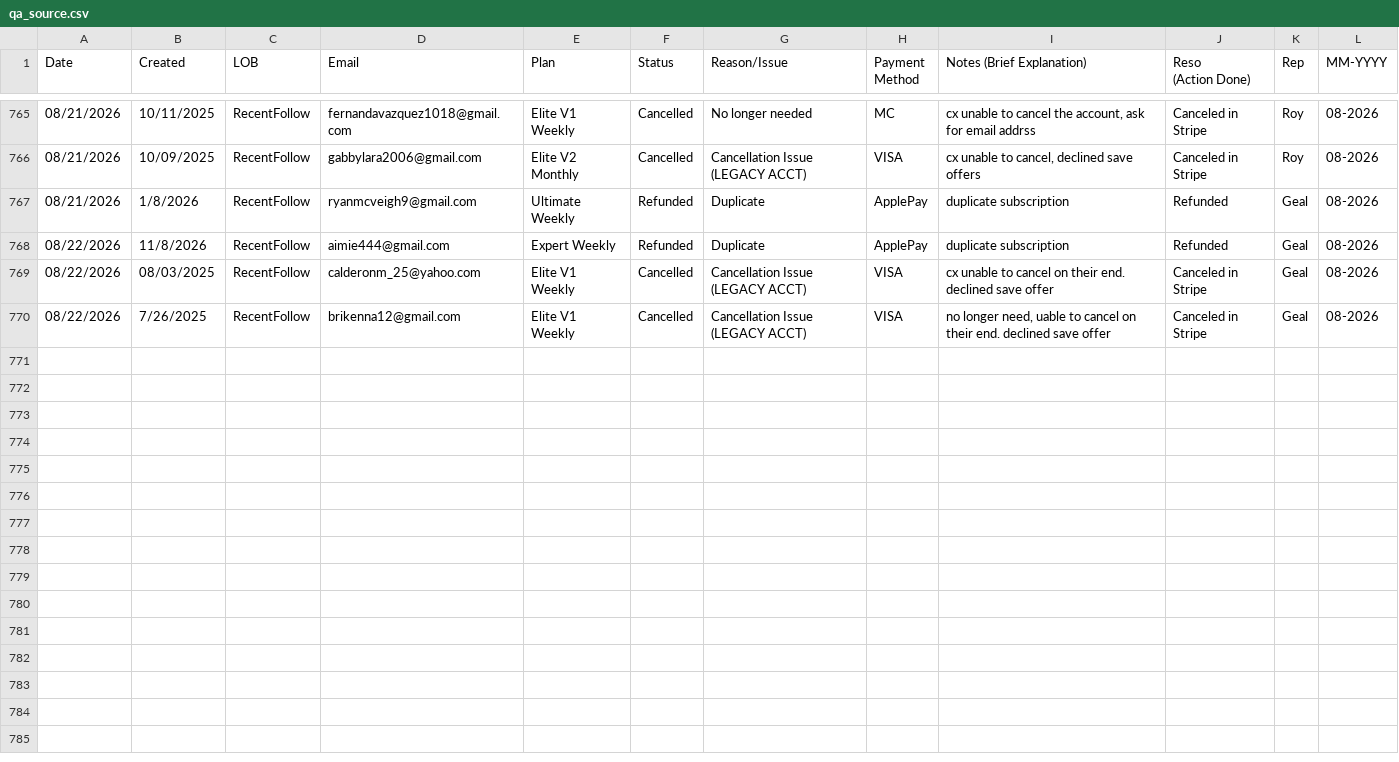
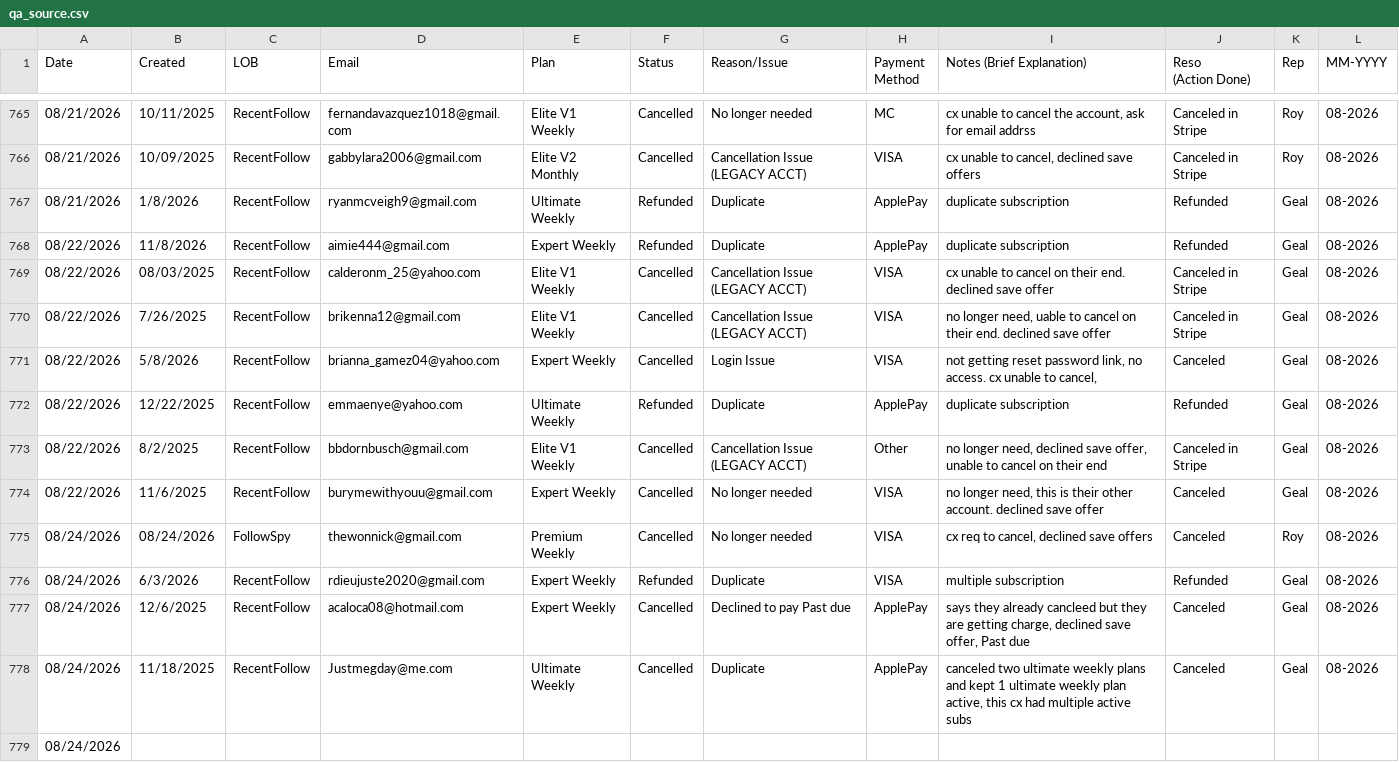
Before and after one commit to bvcafirma3rd/rffs-dashboard, a CSV file: data/qa_source.csv, drawn as a sheet; only a part is shown, gaps mark what is left out; the diff names each change by its address in the sheet, - before the commit and + after, or states it on an @@ line.

```diff
--- a/data/qa_source.csv
+++ b/data/qa_source.csv
+row 771: 08/22/2026 | 5/8/2026 | RecentFollow | brianna_gamez04@yahoo.com | Expert Weekly | Cancelled | Login Issue | VISA | not getting reset password link, no access. cx unable to cancel, | Canceled | Geal | 08-2026
+row 772: 08/22/2026 | 12/22/2025 | RecentFollow | emmaenye@yahoo.com | Ultimate Weekly | Refunded | Duplicate | ApplePay | duplicate subscription | Refunded | Geal | 08-2026
+row 773: 08/22/2026 | 8/2/2025 | RecentFollow | bbdornbusch@gmail.com | Elite V1 Weekly | Cancelled | Cancellation Issue (LEGACY ACCT) | Other | no longer need, declined save offer, unable to cancel on their end | Canceled in Stripe | Geal | 08-2026
+row 774: 08/22/2026 | 11/6/2025 | RecentFollow | burymewithyouu@gmail.com | Expert Weekly | Cancelled | No longer needed | VISA | no longer need, this is their other account. declined save offer | Canceled | Geal | 08-2026
+row 775: 08/24/2026 | 08/24/2026 | FollowSpy | thewonnick@gmail.com | Premium Weekly | Cancelled | No longer needed | VISA | cx req to cancel, declined save offers | Canceled | Roy | 08-2026
+row 776: 08/24/2026 | 6/3/2026 | RecentFollow | rdieujuste2020@gmail.com | Expert Weekly | Refunded | Duplicate | VISA | multiple subscription | Refunded | Geal | 08-2026
+row 777: 08/24/2026 | 12/6/2025 | RecentFollow | acaloca08@hotmail.com | Expert Weekly | Cancelled | Declined to pay Past due | ApplePay | says they already cancleed but they are getting charge, declined save offer, Past due | Canceled | Geal | 08-2026
+row 778: 08/24/2026 | 11/18/2025 | RecentFollow | Justmegday@me.com | Ultimate Weekly | Cancelled | Duplicate | ApplePay | canceled two ultimate weekly plans and kept 1 ultimate weekly plan active, this cx had multiple active subs | Canceled | Geal | 08-2026
+row 779: 08/24/2026
```
Also changed, not shown: 1 other file.
